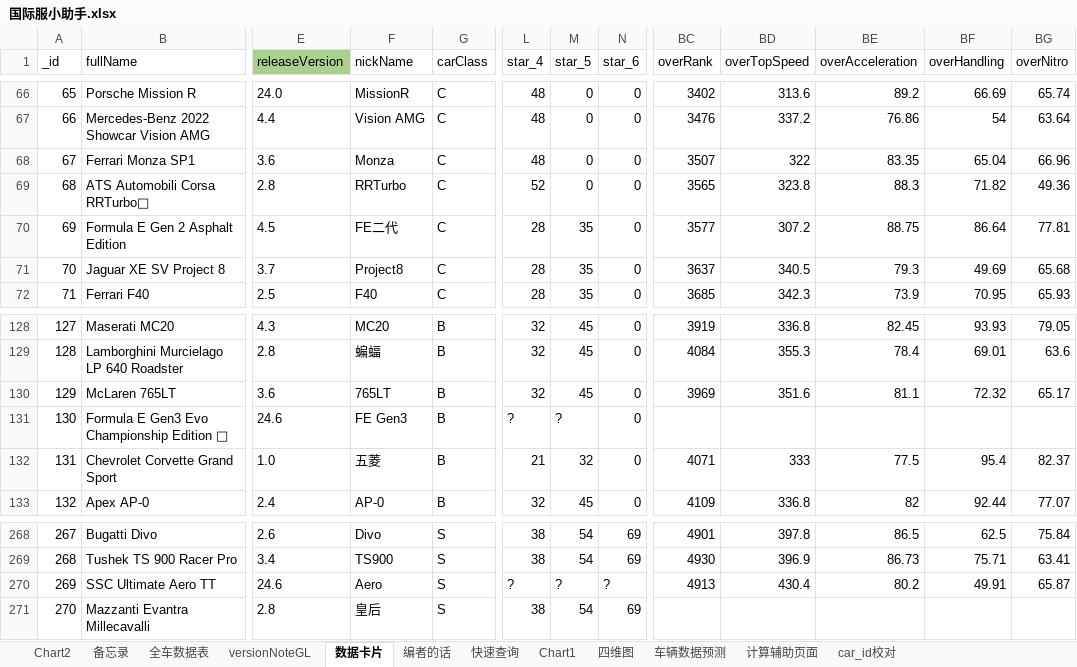
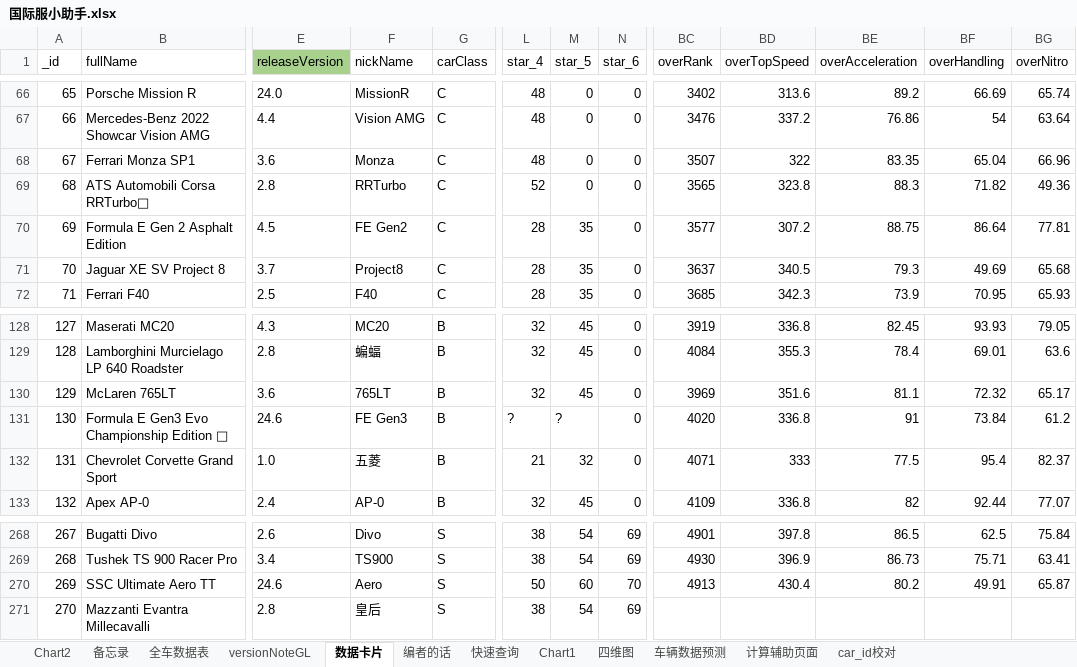
Before and after one commit to a9helper/a9-data, an Excel workbook: 国际服小助手.xlsx, sheet 数据卡片, drawn as a sheet; only a part is shown, gaps mark what is left out; values as stored, in another font and other column widths than the file's, no borders; the diff names each change by its address in the sheet, - before the commit and + after, or states it on an @@ line.

```diff
--- a/国际服小助手.xlsx (sheet 数据卡片)
+++ b/国际服小助手.xlsx (sheet 数据卡片)
-F70 (nickName): FE二代
+F70 (nickName): FE Gen2
-BC131 (overRank): (empty)
+BC131 (overRank): 4020
-BD131 (overTopSpeed): (empty)
+BD131 (overTopSpeed): 336.8
-BE131 (overAcceleration): (empty)
+BE131 (overAcceleration): 91
-BF131 (overHandling): (empty)
+BF131 (overHandling): 73.84
-BG131 (overNitro): (empty)
+BG131 (overNitro): 61.2
-L270 (star_4): ?
+L270 (star_4): 50
-M270 (star_5): ?
+M270 (star_5): 60
-N270 (star_6): ?
+N270 (star_6): 70
```
Also changed, not shown: sheet 全车数据表.
